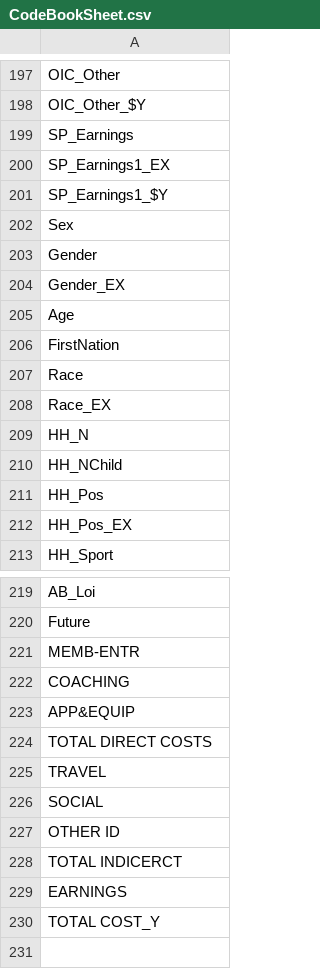
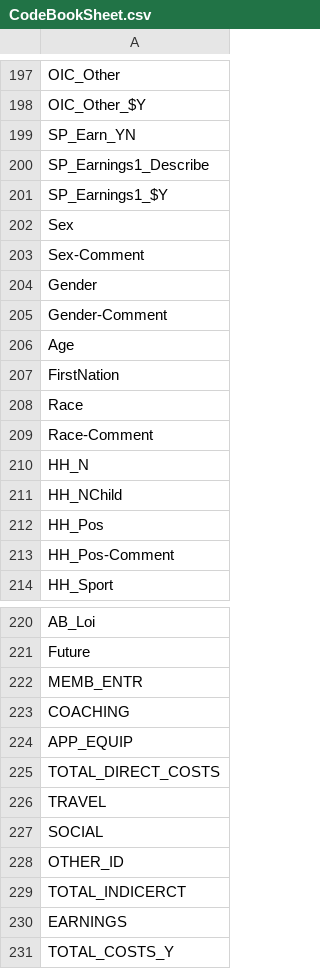
Before and after one commit to NCMlab/NCMLabOnlineTools, a CSV file: assets/OutputDataFormatting/CodeBookSheet.csv, drawn as a sheet; only a part is shown, gaps mark what is left out.

```diff
--- a/assets/OutputDataFormatting/CodeBookSheet.csv
+++ b/assets/OutputDataFormatting/CodeBookSheet.csv
@@ -198,8 +198,9 @@ OIC_Other
 OIC_Other_$Y
-SP_Earnings
-SP_Earnings1_EX
+SP_Earn_YN
+SP_Earnings1_Describe
 SP_Earnings1_$Y
 Sex
+Sex-Comment
 Gender
-Gender_EX
+Gender-Comment
 Age
@@ -207,3 +208,3 @@ FirstNation
 Race
-Race_EX
+Race-Comment
 HH_N
@@ -211,3 +212,3 @@ HH_NChild
 HH_Pos
-HH_Pos_EX
+HH_Pos-Comment
 HH_Sport
@@ -220,11 +221,11 @@ AB_Loi
 Future
-MEMB-ENTR
+MEMB_ENTR
 COACHING
-APP&EQUIP
-TOTAL DIRECT COSTS
+APP_EQUIP
+TOTAL_DIRECT_COSTS
 TRAVEL
 SOCIAL
-OTHER ID
-TOTAL INDICERCT
+OTHER_ID
+TOTAL_INDICERCT
 EARNINGS
-TOTAL COST_Y
+TOTAL_COSTS_Y
```
Also changed, not shown: 1 other file.
